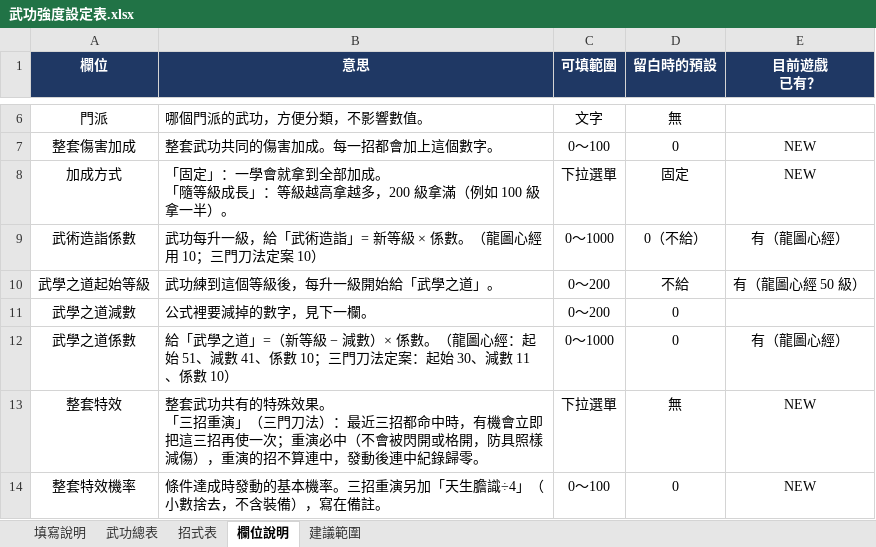
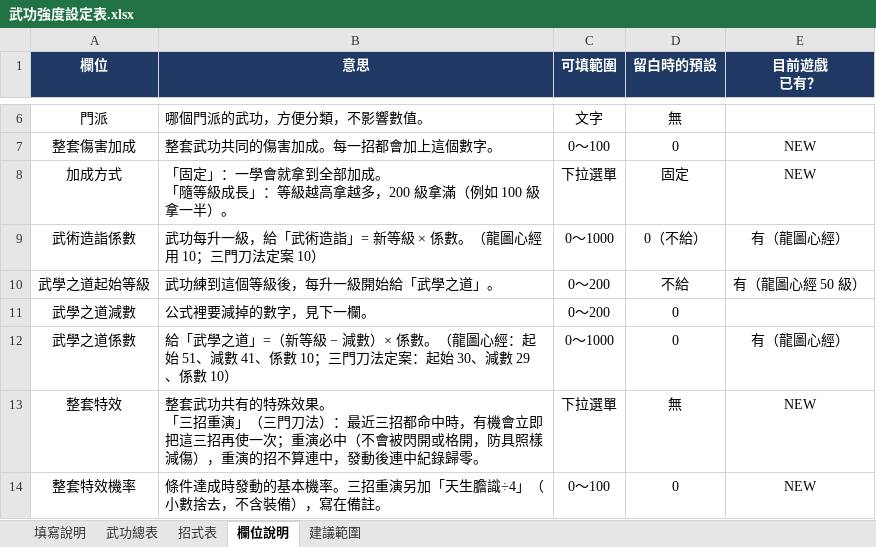
Before and after one commit to gbfangyans-star/es2-webmud, an Excel workbook: docs/martial_arts/武功強度設定表.xlsx, sheet 欄位說明, drawn as a sheet; only a part is shown, gaps mark what is left out; values as stored, in another font and other column widths than the file's, no borders; the diff names each change by its address in the sheet, - before the commit and + after, or states it on an @@ line.

```diff
--- a/docs/martial_arts/武功強度設定表.xlsx (sheet 欄位說明)
+++ b/docs/martial_arts/武功強度設定表.xlsx (sheet 欄位說明)
-B12 (意思): …、減數 11、係數…
+B12 (意思): …、減數 29、係數…
```
Also changed, not shown: sheet 武功總表, 5 other files.
